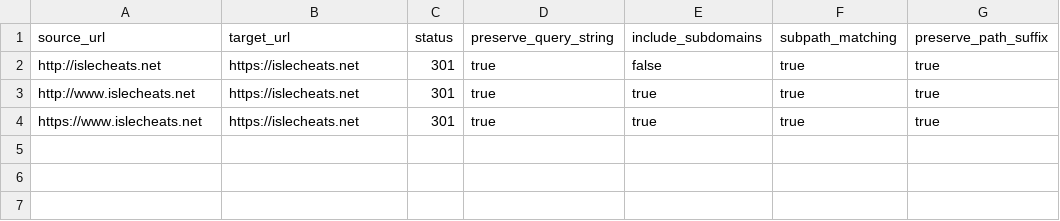
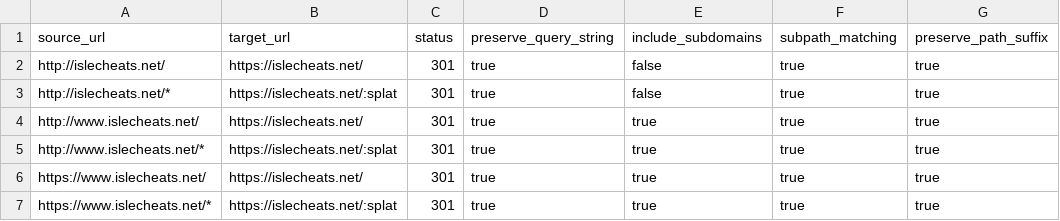
Before and after one commit to iqranovax-art/isle, a CSV file: cloudflare/bulk-redirects.csv, drawn as a sheet.

```diff
--- a/cloudflare/bulk-redirects.csv
+++ b/cloudflare/bulk-redirects.csv
@@ -1,4 +1,7 @@
 source_url,target_url,status,preserve_query_string,include_subdomains,subpath_matching,preserve_path_suffix
-http://islecheats.net,https://islecheats.net,301,true,false,true,true
-http://www.islecheats.net,https://islecheats.net,301,true,true,true,true
-https://www.islecheats.net,https://islecheats.net,301,true,true,true,true
+http://islecheats.net/,https://islecheats.net/,301,true,false,true,true
+http://islecheats.net/*,https://islecheats.net/:splat,301,true,false,true,true
+http://www.islecheats.net/,https://islecheats.net/,301,true,true,true,true
+http://www.islecheats.net/*,https://islecheats.net/:splat,301,true,true,true,true
+https://www.islecheats.net/,https://islecheats.net/,301,true,true,true,true
+https://www.islecheats.net/*,https://islecheats.net/:splat,301,true,true,true,true
```
Also changed, not shown: 3 other files.
